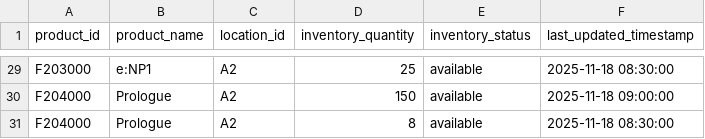
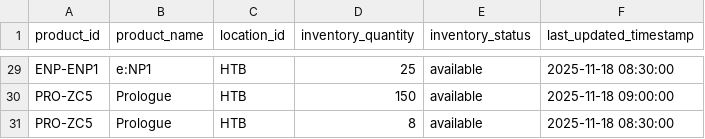
Before and after one commit to hikarujitosho/ForStep2, a CSV file: data/Bronze/WMS/現在在庫.csv, drawn as a sheet; only a part is shown, gaps mark what is left out; the diff covers the shown part only; the diff names each change by its address in the sheet, - before the commit and + after, or states it on an @@ line.

```diff
--- a/data/Bronze/WMS/現在在庫.csv
+++ b/data/Bronze/WMS/現在在庫.csv
-A29 (product_id): F203000
+A29 (product_id): ENP-ENP1
-C29:C31 (location_id): A2
+C29:C31 (location_id): HTB
-A30:A31 (product_id): F204000
+A30:A31 (product_id): PRO-ZC5
```
Also changed, not shown: 56 edited cells elsewhere in this file, data/Bronze/ERP/BOMマスタ.csv, data/Bronze/ERP/受注伝票_item.csv, 38 other files.
